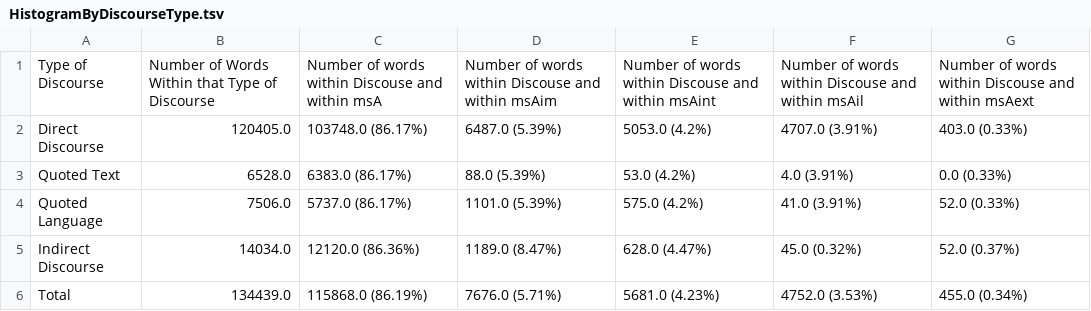
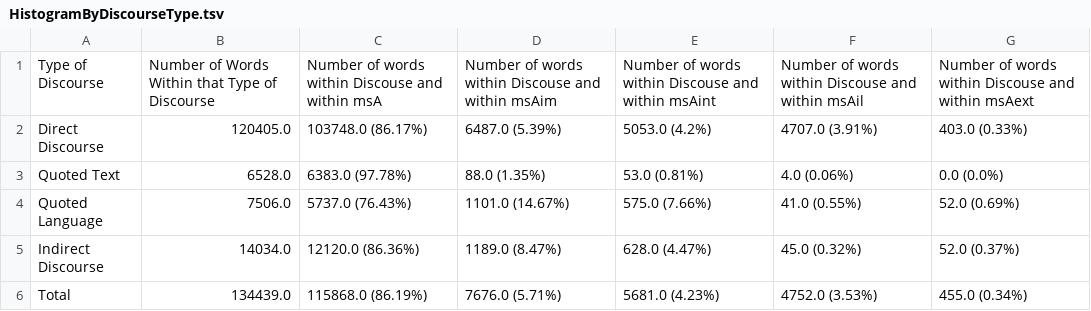
Before and after one commit to cjschu17/Thesis2016-2017, a TSV file: Data/DiscourseData/HistogramByDiscourseType.tsv, drawn as a sheet.

Commit message:
Update HistogramByDiscourseType.tsv

```diff
--- a/Data/DiscourseData/HistogramByDiscourseType.tsv
+++ b/Data/DiscourseData/HistogramByDiscourseType.tsv
@@ -2,4 +2,4 @@ Type of Discourse	Number of Words Within that Type of Discourse	Number of words
 Direct Discourse	120405.0	103748.0 (86.17%)	6487.0 (5.39%)	5053.0 (4.2%)	4707.0 (3.91%)	403.0 (0.33%)
-Quoted Text	6528.0	6383.0 (86.17%)	88.0 (5.39%)	53.0 (4.2%)	4.0 (3.91%)	0.0 (0.33%)
-Quoted Language	7506.0	5737.0 (86.17%)	1101.0 (5.39%)	575.0 (4.2%)	41.0 (3.91%)	52.0 (0.33%)
+Quoted Text	6528.0	6383.0 (97.78%)	88.0 (1.35%)	53.0 (0.81%)	4.0 (0.06%)	0.0 (0.0%)
+Quoted Language	7506.0	5737.0 (76.43%)	1101.0 (14.67%)	575.0 (7.66%)	41.0 (0.55%)	52.0 (0.69%)
 Indirect Discourse	14034.0	12120.0 (86.36%)	1189.0 (8.47%)	628.0 (4.47%)	45.0 (0.32%)	52.0 (0.37%)
```
